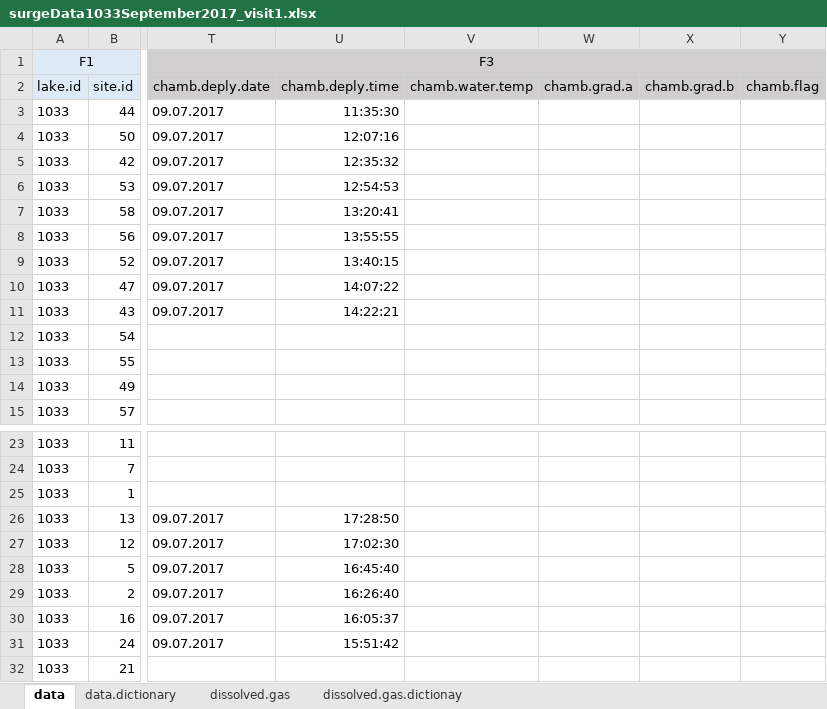
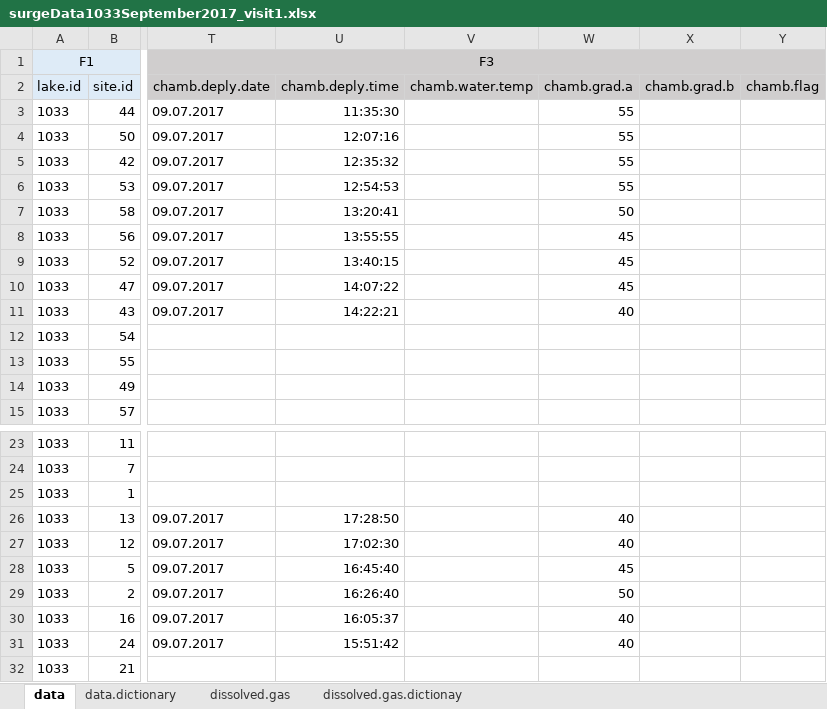
Before and after one commit to USEPA/fallsLakeCH4, an Excel workbook: data/field_sheets/surge_format/CH4_1033_September2017/surgeData1033September2017_visit1.xlsx, sheet data, drawn as a sheet; only a part is shown, gaps mark what is left out; values as stored, in another font and other column widths than the file's, no borders; the diff names each change by its address in the sheet, - before the commit and + after, or states it on an @@ line.

```diff
--- a/data/field_sheets/surge_format/CH4_1033_September2017/surgeData1033September2017_visit1.xlsx (sheet data)
+++ b/data/field_sheets/surge_format/CH4_1033_September2017/surgeData1033September2017_visit1.xlsx (sheet data)
-W3:W6 (chamb.grad.a): (empty)
+W3:W6 (chamb.grad.a): 55
-W7 (chamb.grad.a): (empty)
+W7 (chamb.grad.a): 50
-W8:W10 (chamb.grad.a): (empty)
+W8:W10 (chamb.grad.a): 45
-W11 (chamb.grad.a): (empty)
+W11 (chamb.grad.a): 40
-W26:W27 (chamb.grad.a): (empty)
+W26:W27 (chamb.grad.a): 40
-W28 (chamb.grad.a): (empty)
+W28 (chamb.grad.a): 45
-W29 (chamb.grad.a): (empty)
+W29 (chamb.grad.a): 50
-W30:W31 (chamb.grad.a): (empty)
+W30:W31 (chamb.grad.a): 40
```
Also changed, not shown: data/field_sheets/surge_format/CH4_1033_April2018/surgeData1033april2018_visit8.xlsx, data/field_sheets/surge_format/CH4_1033_July2018/surgeData1033July2018_visit11.xlsx, 9 other files.
